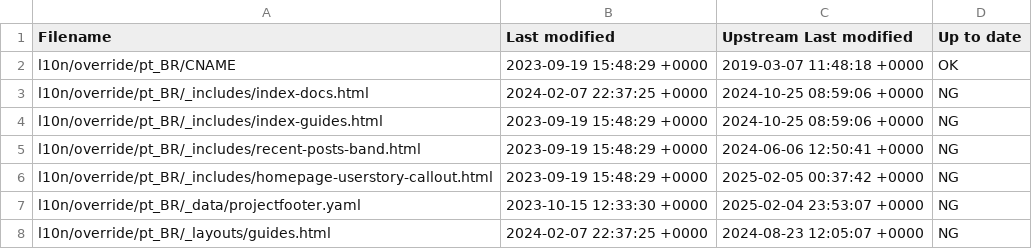
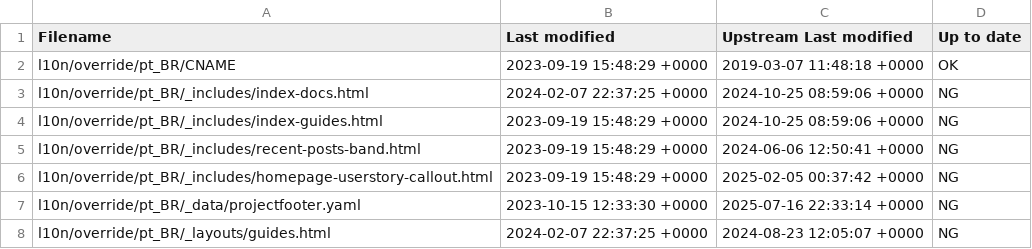
Before and after one commit to quarkusio/pt.quarkus.io, a CSV file: l10n/stats/override.csv, drawn as a sheet.

Commit message:
Update override stats

```diff
--- a/l10n/stats/override.csv
+++ b/l10n/stats/override.csv
@@ -6,3 +6,3 @@ l10n/override/pt_BR/_includes/recent-posts-band.html, 2023-09-19 15:48:29 +0000,
 l10n/override/pt_BR/_includes/homepage-userstory-callout.html, 2023-09-19 15:48:29 +0000, 2025-02-05 00:37:42 +0000, NG
-l10n/override/pt_BR/_data/projectfooter.yaml, 2023-10-15 12:33:30 +0000, 2025-02-04 23:53:07 +0000, NG
+l10n/override/pt_BR/_data/projectfooter.yaml, 2023-10-15 12:33:30 +0000, 2025-07-16 22:33:14 +0000, NG
 l10n/override/pt_BR/_layouts/guides.html, 2024-02-07 22:37:25 +0000, 2024-08-23 12:05:07 +0000, NG
```
